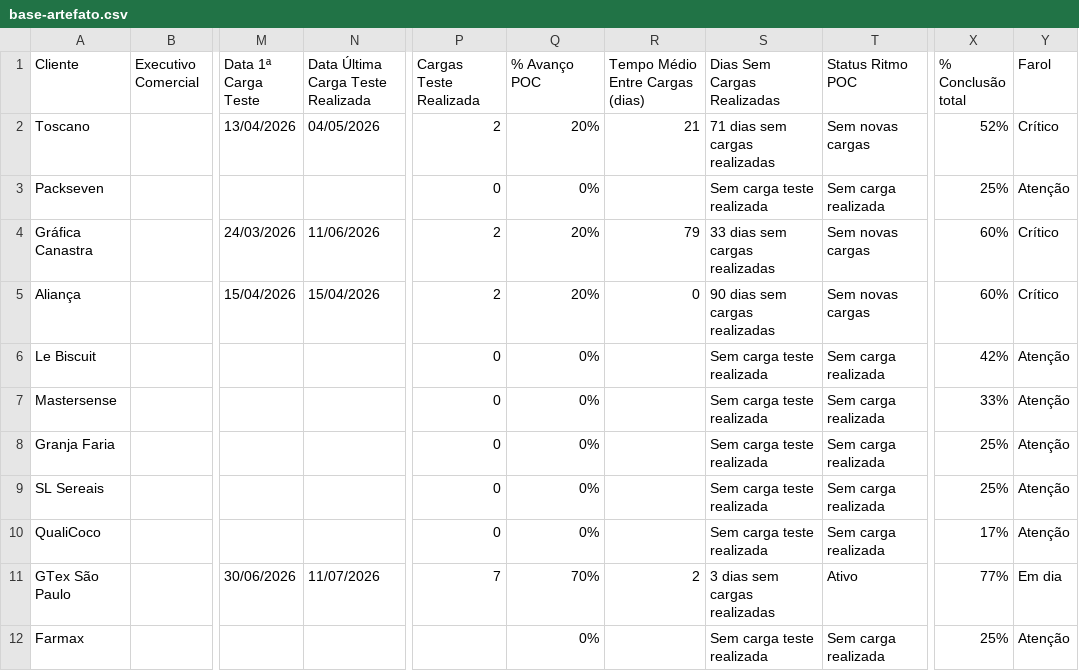
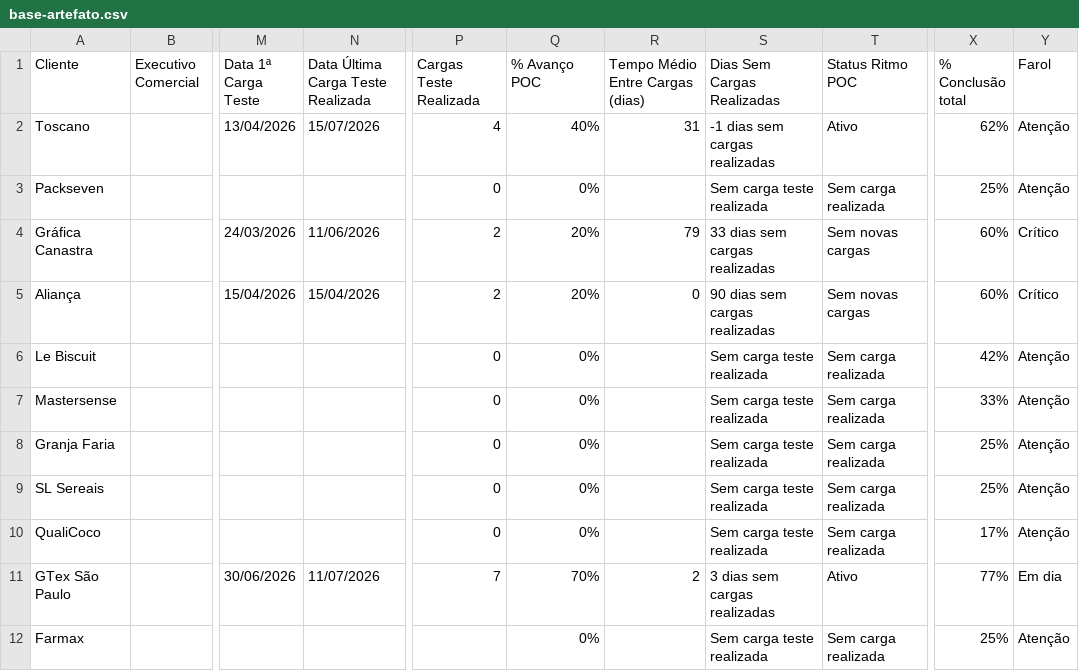
Before and after one commit to maxlops/truckme-onboarding-dashboard, a CSV file: data/base-artefato.csv, drawn as a sheet; only a part is shown, gaps mark what is left out; the diff names each change by its address in the sheet, - before the commit and + after, or states it on an @@ line.

```diff
--- a/data/base-artefato.csv
+++ b/data/base-artefato.csv
-N2: 04/05/2026
+N2: 15/07/2026
-P2 (Cargas Teste Realizada): 2
+P2 (Cargas Teste Realizada): 4
-Q2 (% Avanço POC): 20%
+Q2 (% Avanço POC): 40%
-R2 (Tempo Médio Entre Cargas (dias)): 21
+R2 (Tempo Médio Entre Cargas (dias)): 31
-S2 (Dias Sem Cargas Realizadas): 71 dias sem cargas realizadas
+S2 (Dias Sem Cargas Realizadas): -1 dias sem cargas realizadas
-T2 (Status Ritmo POC): Sem novas cargas
+T2 (Status Ritmo POC): Ativo
-X2 (% Conclusão total): 52%
+X2 (% Conclusão total): 62%
-Y2 (Farol): Crítico
+Y2 (Farol): Atenção
```
